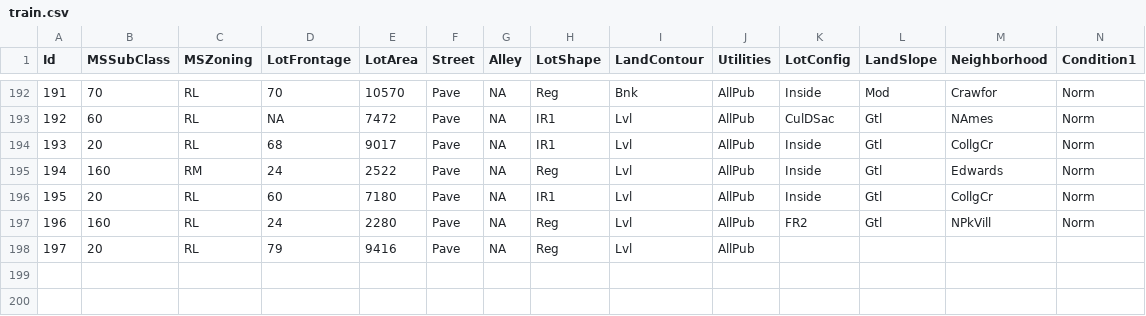
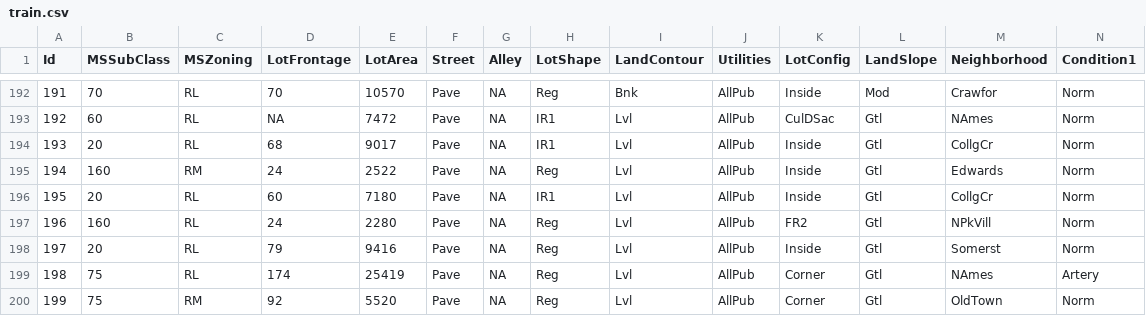
Before and after one commit to alioaza/-Architicture-Seminars-Msc-2nd-, a CSV file: train.csv, drawn as a sheet; only a part is shown, gaps mark what is left out; removed rows and columns are numbered as before the commit, all else as after; rows hold the shown columns only; the diff names each change by its address in the sheet, - before the commit and + after, or states it on an @@ line.

Commit message:
updated zip

```diff
--- a/train.csv
+++ b/train.csv
-row 198: 197 | 20 | RL | 79 | 9416 | Pave | NA | Reg | Lvl | AllPub
+row 198: 197 | 20 | RL | 79 | 9416 | Pave | NA | Reg | Lvl | AllPub | Inside | Gtl | Somerst | Norm
+row 199: 198 | 75 | RL | 174 | 25419 | Pave | NA | Reg | Lvl | AllPub | Corner | Gtl | NAmes | Artery
+row 200: 199 | 75 | RM | 92 | 5520 | Pave | NA | Reg | Lvl | AllPub | Corner | Gtl | OldTown | Norm
```
